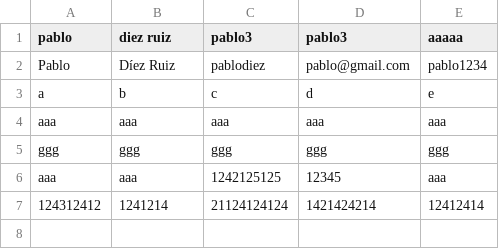
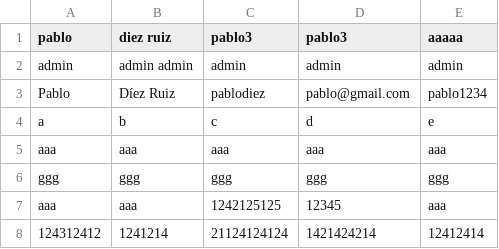
Before and after one commit to menoth/Gym-Manager, a CSV file: Proyect/baseDeDatos.csv, drawn as a sheet.

```diff
--- a/Proyect/baseDeDatos.csv
+++ b/Proyect/baseDeDatos.csv
@@ -1,2 +1,3 @@
 pablo;diez ruiz;pablo3;pablo3;aaaaa;
+admin;admin admin;admin;admin;admin
 Pablo;Díez Ruiz;pablodiez;pablo@gmail.com;pablo1234;
```
Also changed, not shown: 1 other file.
